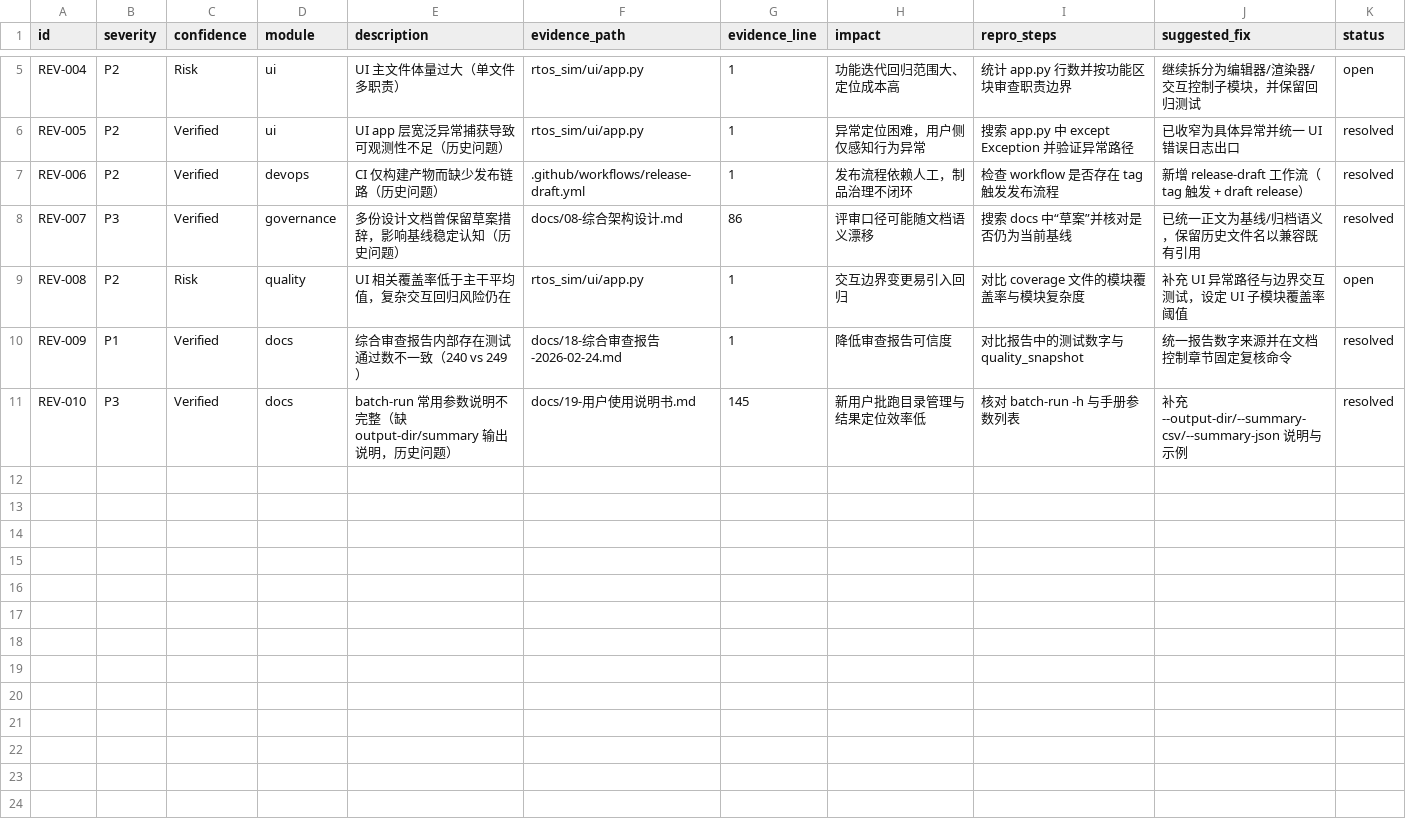
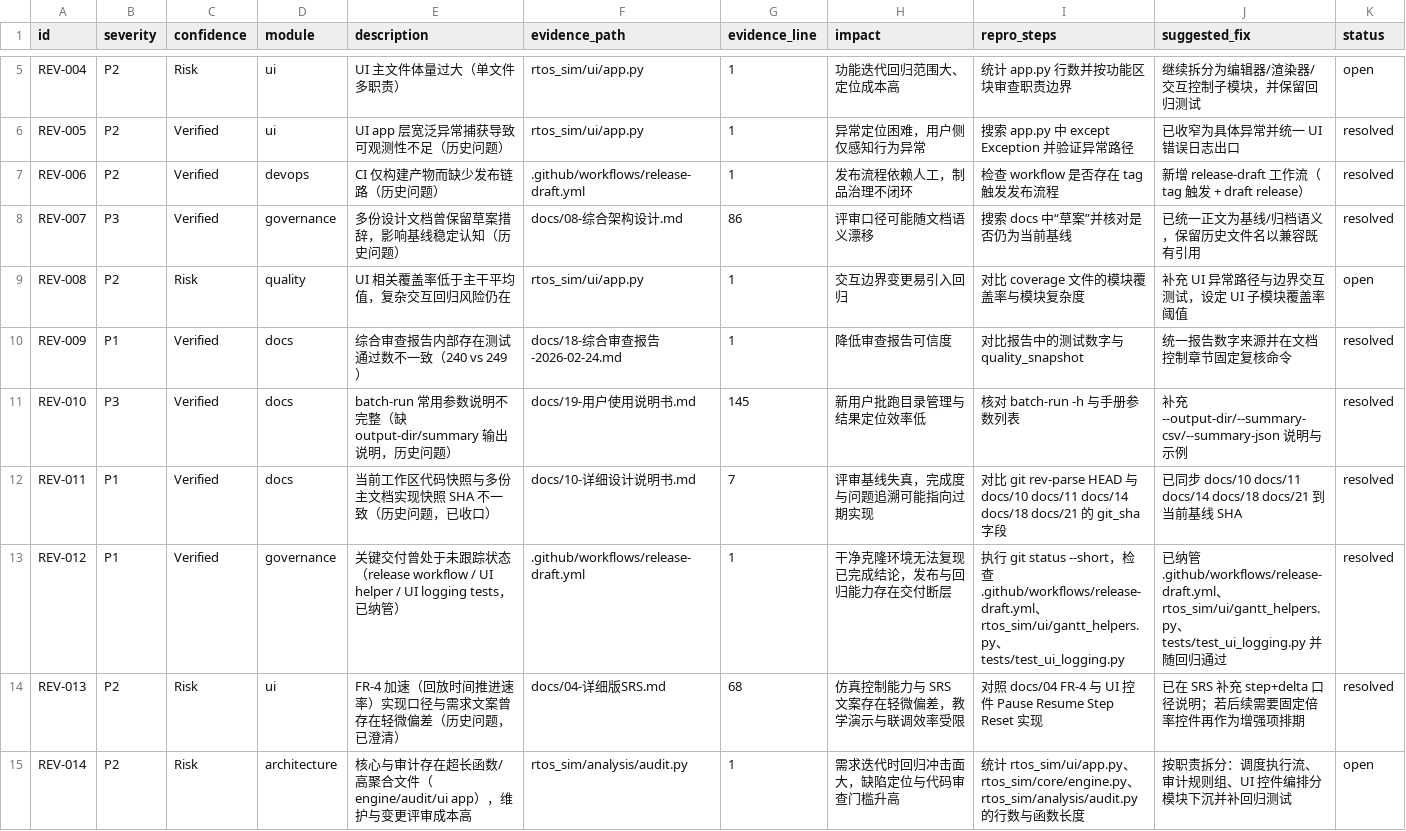
Before and after one commit to laoyu17/shenrengongju, a CSV file: docs/20-审查问题台账.csv, drawn as a sheet; only a part is shown, gaps mark what is left out; the diff names each change by its address in the sheet, - before the commit and + after, or states it on an @@ line.

Commit message:
chore(ui,docs): sync review baseline and track release artifacts

```diff
--- a/docs/20-审查问题台账.csv
+++ b/docs/20-审查问题台账.csv
+row 12: REV-011 | P1 | Verified | docs | 当前工作区代码快照与多份主文档实现快照 SHA 不一致（历史问题，已收口） | docs/10-详细设计说明书.md | 7 | 评审基线失真，完成度与问题追溯可能指向过期实现 | 对比 git rev-parse HEAD 与 docs/10 docs/11 docs/14 docs/18 docs/21 的 git_sha 字段 | 已同步 docs/10 docs/11 docs/14 docs/18 docs/21 到当前基线 SHA | resolved
+row 13: REV-012 | P1 | Verified | governance | 关键交付曾处于未跟踪状态（release workflow / UI helper / UI logging tests，已纳管） | .github/workflows/release-draft.yml | 1 | 干净克隆环境无法复现已完成结论，发布与回归能力存在交付断层 | 执行 git status --short，检查 .github/workflows/release-draft.yml、rtos_sim/ui/gantt_helpers.py、tests/test_ui_logging.py | 已纳管 .github/workflows/release-draft.yml、rtos_sim/ui/gantt_helpers.py、tests/test_ui_logging.py 并随回归通过 | resolved
+row 14: REV-013 | P2 | Risk | ui | FR-4 加速（回放时间推进速率）实现口径与需求文案曾存在轻微偏差（历史问题，已澄清） | docs/04-详细版SRS.md | 68 | 仿真控制能力与 SRS 文案存在轻微偏差，教学演示与联调效率受限 | 对照 docs/04 FR-4 与 UI 控件 Pause Resume Step Reset 实现 | 已在 SRS 补充 step+delta 口径说明；若后续需要固定倍率控件再作为增强项排期 | resolved
+row 15: REV-014 | P2 | Risk | architecture | 核心与审计存在超长函数/高聚合文件（engine/audit/ui app），维护与变更评审成本高 | rtos_sim/analysis/audit.py | 1 | 需求迭代时回归冲击面大，缺陷定位与代码审查门槛升高 | 统计 rtos_sim/ui/app.py、rtos_sim/core/engine.py、rtos_sim/analysis/audit.py 的行数与函数长度 | 按职责拆分：调度执行流、审计规则组、UI 控件编排分模块下沉并补回归测试 | open
```
Also changed, not shown: 13 other files.
